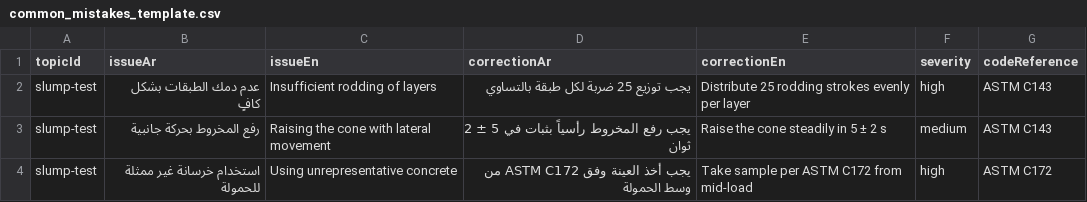
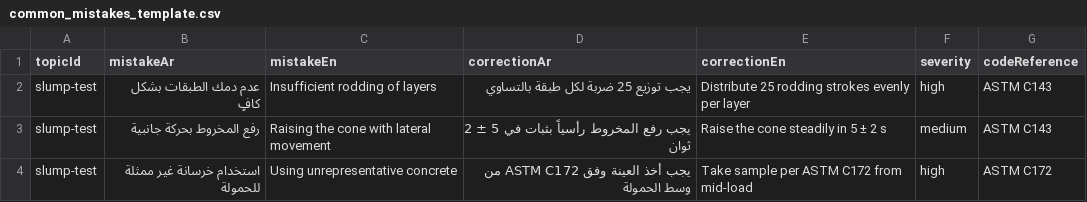
Before and after one commit to issaosama/Civilpedia, a CSV file: docs/content_template/common_mistakes_template.csv, drawn as a sheet.

Commit message:
CONTENT-DATA-4B: Strengthen encyclopedia content validation

```diff
--- a/docs/content_template/common_mistakes_template.csv
+++ b/docs/content_template/common_mistakes_template.csv
@@ -1,2 +1,2 @@
-topicId,issueAr,issueEn,correctionAr,correctionEn,severity,codeReference
+topicId,mistakeAr,mistakeEn,correctionAr,correctionEn,severity,codeReference
 slump-test,عدم دمك الطبقات بشكل كافٍ,Insufficient rodding of layers,يجب توزيع 25 ضربة لكل طبقة بالتساوي,Distribute 25 rodding strokes evenly per layer,high,ASTM C143
```
Also changed, not shown: docs/content_template/topics_template.csv, 3 other files.
